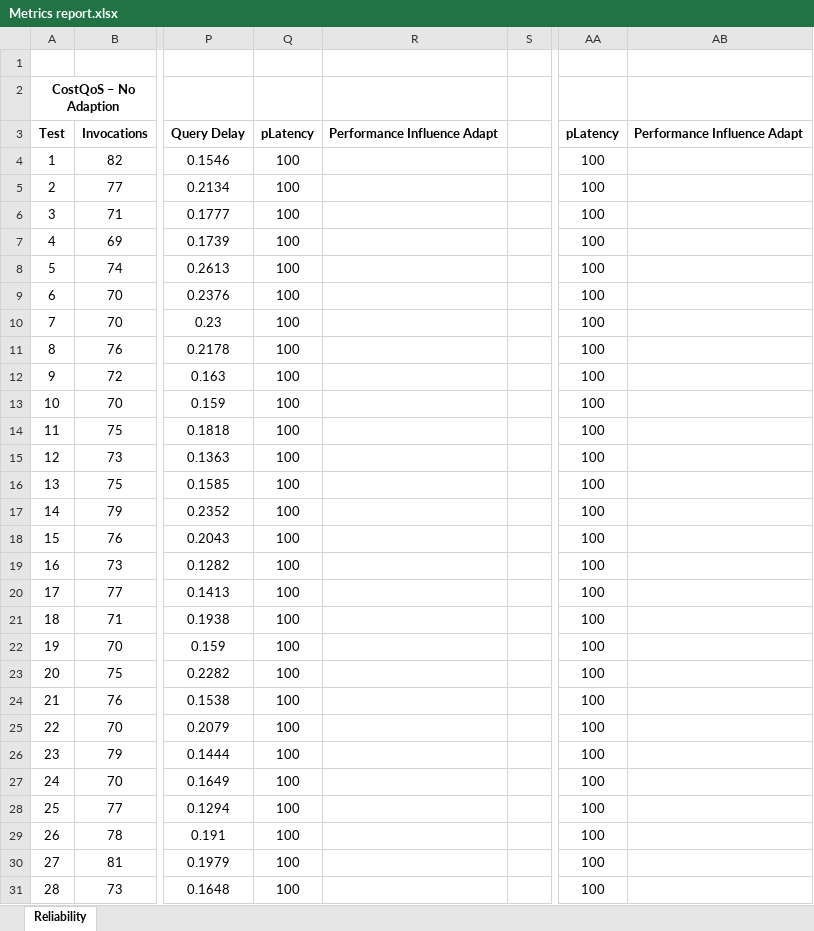
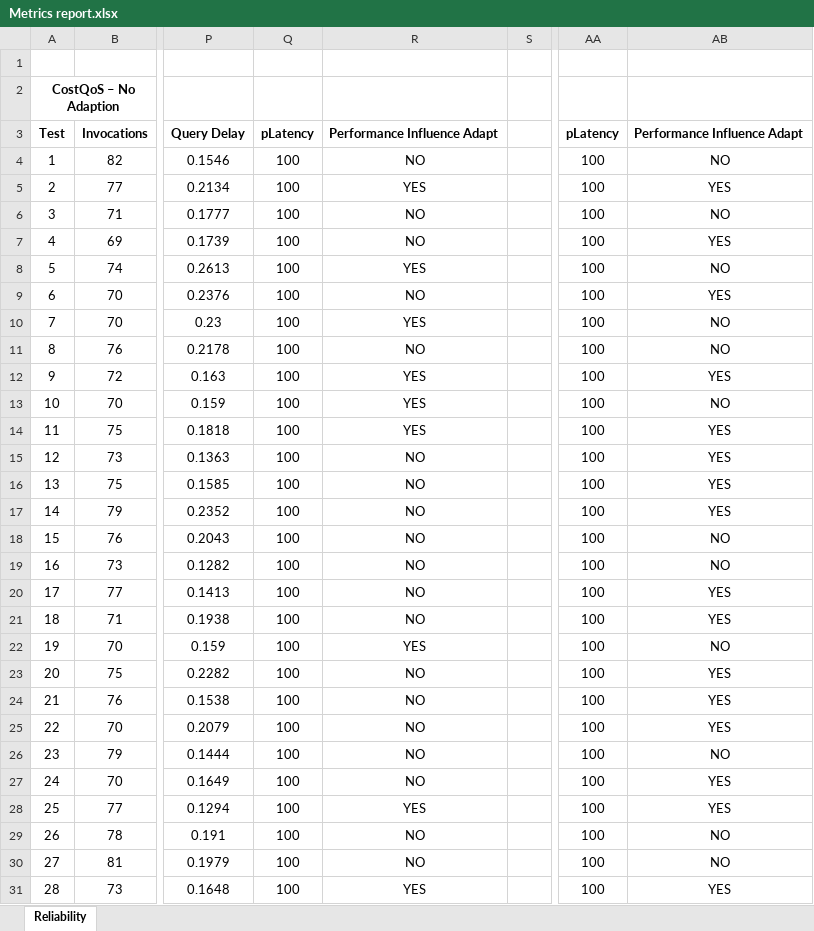
Before and after one commit to MaikeBezerra/SBQS2021, an Excel workbook: download/Metrics report.xlsx, sheet Reliability, drawn as a sheet; only a part is shown, gaps mark what is left out; values as stored, in another font and other column widths than the file's, no borders; the diff covers the shown part only; the diff names each change by its address in the sheet, - before the commit and + after, or states it on an @@ line.

Commit message:
Update result values in report metrics

```diff
--- a/download/Metrics report.xlsx (sheet Reliability)
+++ b/download/Metrics report.xlsx (sheet Reliability)
-R4: (empty)
+R4: NO
-AB4: (empty)
+AB4: NO
-R5: (empty)
+R5: YES
-AB5: (empty)
+AB5: YES
-R6:R7: (empty)
+R6:R7: NO
-AB6: (empty)
+AB6: NO
-AB7: (empty)
+AB7: YES
-R8: (empty)
+R8: YES
-AB8: (empty)
+AB8: NO
-R9: (empty)
+R9: NO
-AB9: (empty)
+AB9: YES
-R10: (empty)
+R10: YES
-AB10:AB11: (empty)
+AB10:AB11: NO
-R11: (empty)
+R11: NO
-R12:R14: (empty)
+R12:R14: YES
-AB12: (empty)
+AB12: YES
-AB13: (empty)
+AB13: NO
-AB14:AB17: (empty)
+AB14:AB17: YES
-R15:R21: (empty)
+R15:R21: NO
-AB18:AB19: (empty)
+AB18:AB19: NO
-AB20:AB21: (empty)
+AB20:AB21: YES
-R22: (empty)
+R22: YES
-AB22: (empty)
+AB22: NO
-R23:R27: (empty)
+R23:R27: NO
-AB23:AB25: (empty)
+AB23:AB25: YES
-AB26: (empty)
+AB26: NO
-AB27:AB28: (empty)
+AB27:AB28: YES
-R28: (empty)
+R28: YES
-R29:R30: (empty)
+R29:R30: NO
-AB29:AB30: (empty)
+AB29:AB30: NO
-R31: (empty)
+R31: YES
-AB31: (empty)
+AB31: YES
```
Also changed, not shown: 6 edited cells elsewhere in this sheet.
